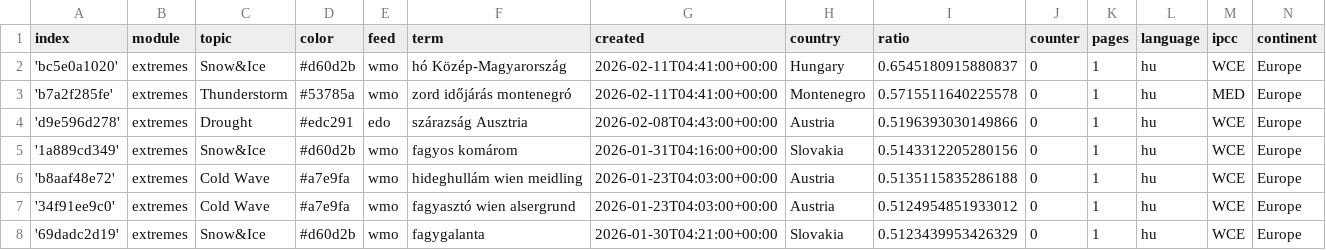
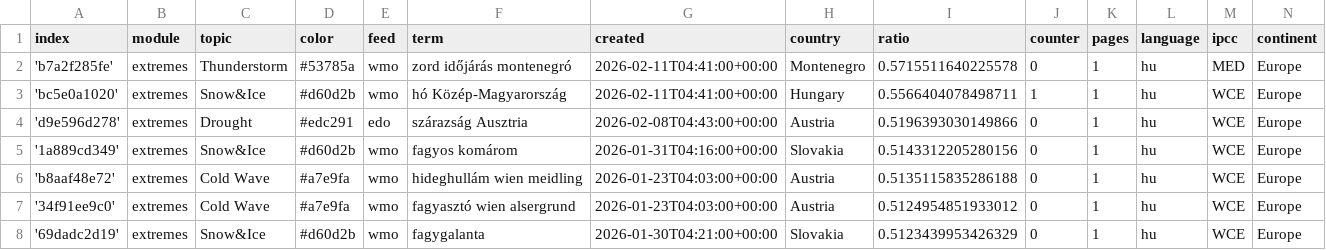
Before and after one commit to jens-news/hungarianExtremes, a CSV file: terms.csv, drawn as a sheet; only a part is shown; removed rows and columns are numbered as before the commit, all else as after; the diff names each change by its address in the sheet, - before the commit and + after, or states it on an @@ line.

Commit message:
Commit from GitHub Actions (harvest:0.0)

```diff
--- a/terms.csv
+++ b/terms.csv
-row 2: 'bc5e0a1020' | extremes | Snow&Ice | #d60d2b | wmo | hó Közép-Magyarország | 2026-02-11T04:41:00+00:00 | Hungary | 0.6545180915880837 | 0 | 1 | hu | WCE | Europe
+row 3: 'bc5e0a1020' | extremes | Snow&Ice | #d60d2b | wmo | hó Közép-Magyarország | 2026-02-11T04:41:00+00:00 | Hungary | 0.5566404078498711 | 1 | 1 | hu | WCE | Europe
```
